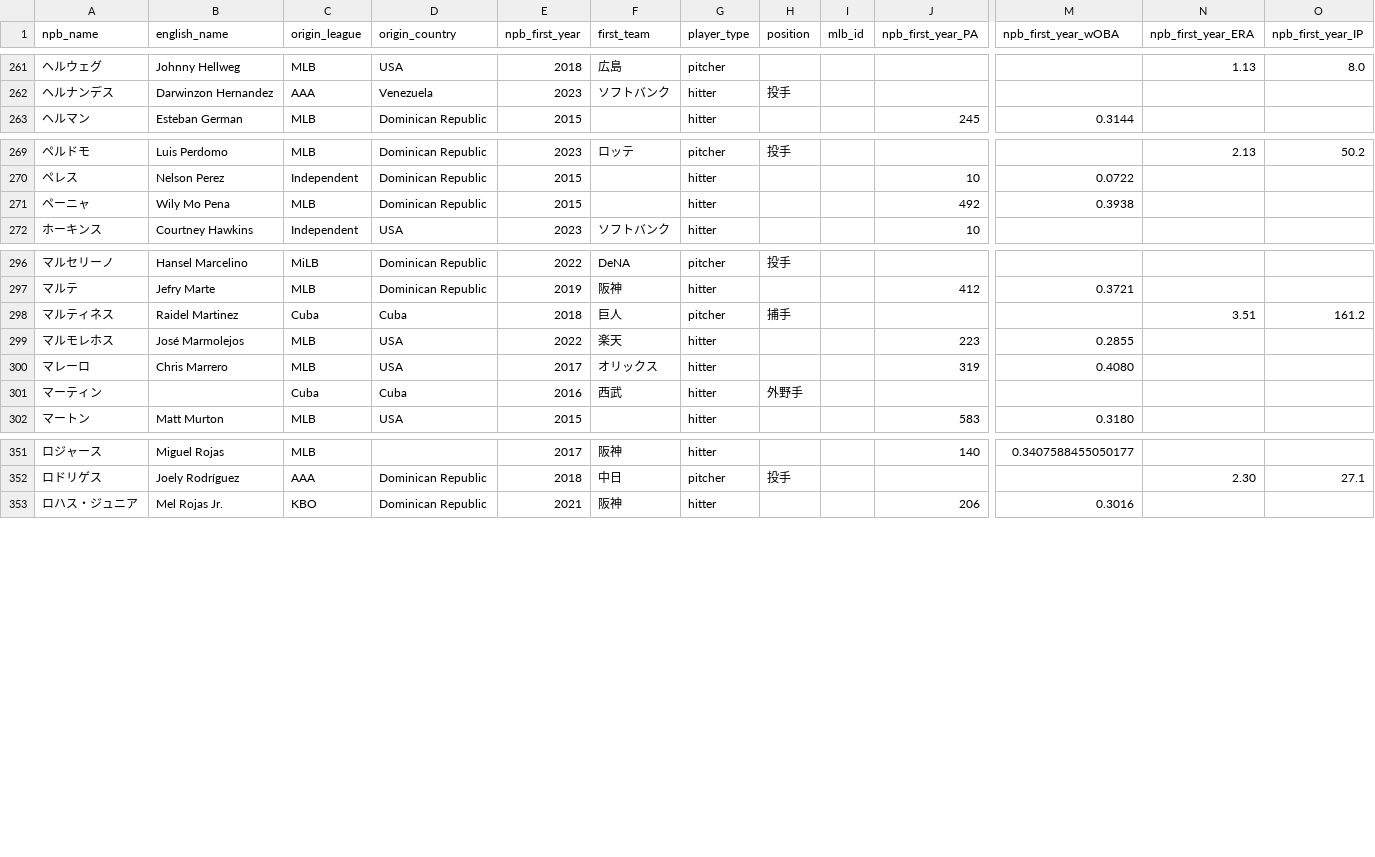
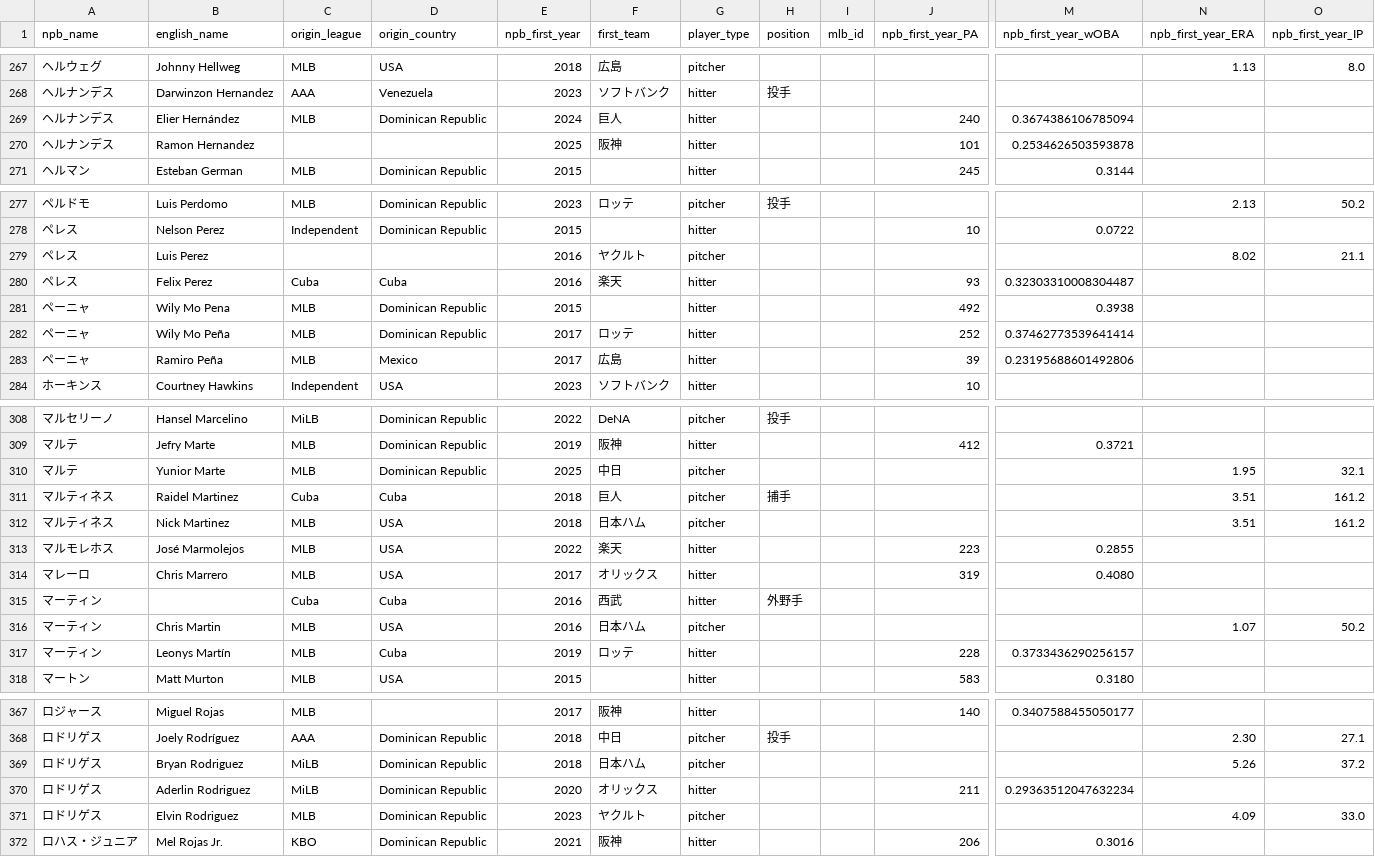
Before and after one commit to yasumorishima/npb-bayes-projection, a CSV file: data/foreign/foreign_players_master.csv, drawn as a sheet; only a part is shown, gaps mark what is left out; rows hold the shown columns only; the diff covers the shown part only; the diff names each change by its address in the sheet, - before the commit and + after, or states it on an @@ line.

```diff
--- a/data/foreign/foreign_players_master.csv
+++ b/data/foreign/foreign_players_master.csv
+row 269: ヘルナンデス | Elier Hernández | MLB | Dominican Republic | 2024 | 巨人 | hitter |  |  | 240 | 0.3674386106785094
+row 270: ヘルナンデス | Ramon Hernandez |  |  | 2025 | 阪神 | hitter |  |  | 101 | 0.2534626503593878
+row 279: ペレス | Luis Perez |  |  | 2016 | ヤクルト | pitcher |  |  |  |  | 8.02 | 21.1
+row 280: ペレス | Felix Perez | Cuba | Cuba | 2016 | 楽天 | hitter |  |  | 93 | 0.32303310008304487
+row 282: ペーニャ | Wily Mo Peña | MLB | Dominican Republic | 2017 | ロッテ | hitter |  |  | 252 | 0.37462773539641414
+row 283: ペーニャ | Ramiro Peña | MLB | Mexico | 2017 | 広島 | hitter |  |  | 39 | 0.23195688601492806
+row 310: マルテ | Yunior Marte | MLB | Dominican Republic | 2025 | 中日 | pitcher |  |  |  |  | 1.95 | 32.1
+row 312: マルティネス | Nick Martinez | MLB | USA | 2018 | 日本ハム | pitcher |  |  |  |  | 3.51 | 161.2
+row 316: マーティン | Chris Martin | MLB | USA | 2016 | 日本ハム | pitcher |  |  |  |  | 1.07 | 50.2
+row 317: マーティン | Leonys Martín | MLB | Cuba | 2019 | ロッテ | hitter |  |  | 228 | 0.3733436290256157
+row 369: ロドリゲス | Bryan Rodriguez | MiLB | Dominican Republic | 2018 | 日本ハム | pitcher |  |  |  |  | 5.26 | 37.2
+row 370: ロドリゲス | Aderlin Rodriguez | MiLB | Dominican Republic | 2020 | オリックス | hitter |  |  | 211 | 0.29363512047632234
+row 371: ロドリゲス | Elvin Rodriguez | MLB | Dominican Republic | 2023 | ヤクルト | pitcher |  |  |  |  | 4.09 | 33.0
```
Also changed, not shown: 7 added rows elsewhere in this file, 1 other file.
